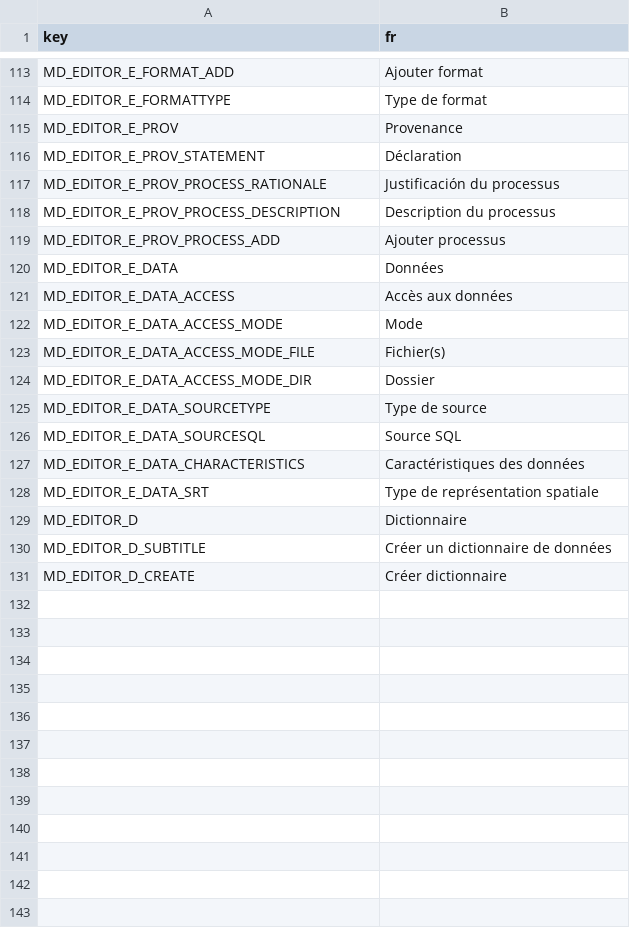
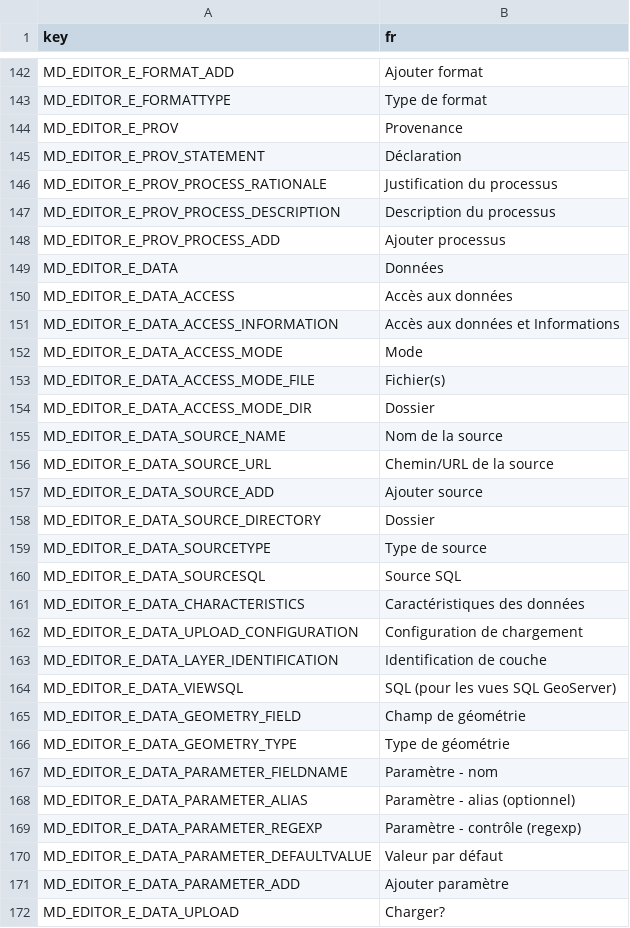
Before and after one commit to r-geoflow/geoflow-shiny, a CSV file: i18n/translation_fr.csv, drawn as a sheet; only a part is shown, gaps mark what is left out; the shorter side is filled out with more unchanged rows; the diff covers the shown part only.

Commit message:
#40 i18n for metadata editor

```diff
--- a/i18n/translation_fr.csv
+++ b/i18n/translation_fr.csv
@@ -116,3 +145,3 @@ MD_EDITOR_E_PROV,Provenance
 MD_EDITOR_E_PROV_STATEMENT,Déclaration
-MD_EDITOR_E_PROV_PROCESS_RATIONALE,Justificación du processus
+MD_EDITOR_E_PROV_PROCESS_RATIONALE,Justification du processus
 MD_EDITOR_E_PROV_PROCESS_DESCRIPTION,Description du processus
@@ -121,2 +150,3 @@ MD_EDITOR_E_DATA,Données,
 MD_EDITOR_E_DATA_ACCESS,Accès aux données
+MD_EDITOR_E_DATA_ACCESS_INFORMATION,Accès aux données et Informations
 MD_EDITOR_E_DATA_ACCESS_MODE,Mode
@@ -124,2 +154,6 @@ MD_EDITOR_E_DATA_ACCESS_MODE_FILE,Fichier(s)
 MD_EDITOR_E_DATA_ACCESS_MODE_DIR,Dossier
+MD_EDITOR_E_DATA_SOURCE_NAME,Nom de la source
+MD_EDITOR_E_DATA_SOURCE_URL,Chemin/URL de la source
+MD_EDITOR_E_DATA_SOURCE_ADD,Ajouter source
+MD_EDITOR_E_DATA_SOURCE_DIRECTORY,Dossier
 MD_EDITOR_E_DATA_SOURCETYPE,Type de source
@@ -127 +161,12 @@ MD_EDITOR_E_DATA_SOURCESQL,Source SQL
 MD_EDITOR_E_DATA_CHARACTERISTICS,Caractéristiques des données
+MD_EDITOR_E_DATA_UPLOAD_CONFIGURATION,Configuration de chargement
+MD_EDITOR_E_DATA_LAYER_IDENTIFICATION,Identification de couche
+MD_EDITOR_E_DATA_VIEWSQL,SQL (pour les vues SQL GeoServer)
+MD_EDITOR_E_DATA_GEOMETRY_FIELD,Champ de géométrie
+MD_EDITOR_E_DATA_GEOMETRY_TYPE,Type de géométrie
+MD_EDITOR_E_DATA_PARAMETER_FIELDNAME,Paramètre - nom
+MD_EDITOR_E_DATA_PARAMETER_ALIAS,Paramètre - alias (optionnel)
+MD_EDITOR_E_DATA_PARAMETER_REGEXP,Paramètre - contrôle (regexp)
+MD_EDITOR_E_DATA_PARAMETER_DEFAULTVALUE,Valeur par défaut
+MD_EDITOR_E_DATA_PARAMETER_ADD,Ajouter paramètre
+MD_EDITOR_E_DATA_UPLOAD,Charger?
```
Also changed, not shown: 60 added rows and 4 edited cells elsewhere in this file, i18n/translation_en.csv, i18n/translation_es.csv, 2 other files.
